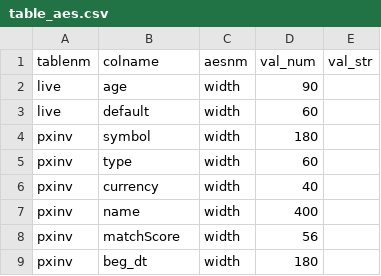
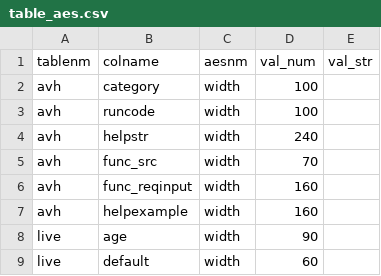
Before and after one commit to derekholmes0/alphavantagepf, a CSV file: inst/extdata/table_aes.csv, drawn as a sheet; only a part is shown; the shorter side is filled out with more unchanged rows.

```diff
--- a/inst/extdata/table_aes.csv
+++ b/inst/extdata/table_aes.csv
@@ -1,2 +1,8 @@
 tablenm,colname,aesnm,val_num,val_str
+avh,category,width,100,
+avh,runcode,width,100,
+avh,helpstr,width,240,
+avh,func_src,width,70,
+avh,func_reqinput,width,160,
+avh,helpexample,width,160,
 live,age,width,90,
```
Also changed, not shown: 40 other files.
